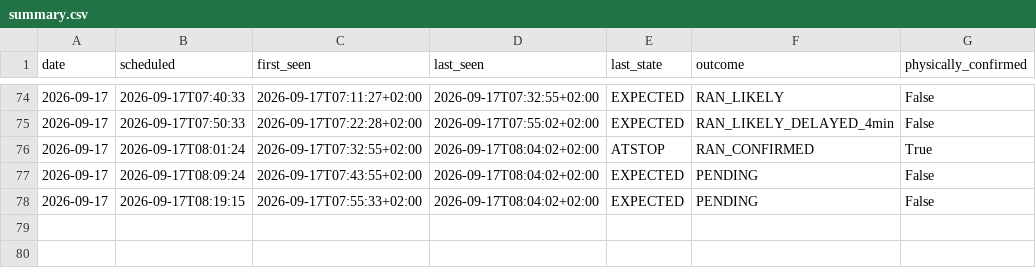
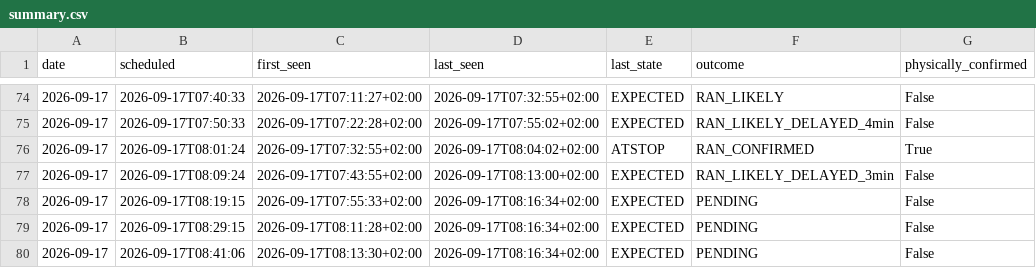
Before and after one commit to johanna86-sudo/sl-516-logg, a CSV file: data/morning/summary.csv, drawn as a sheet; only a part is shown, gaps mark what is left out.

```diff
--- a/data/morning/summary.csv
+++ b/data/morning/summary.csv
@@ -76,3 +76,5 @@ date,scheduled,first_seen,last_seen,last_state,outcome,physically_confirmed
 2026-09-17,2026-09-17T08:01:24,2026-09-17T07:32:55+02:00,2026-09-17T08:04:02+02:00,ATSTOP,RAN_CONFIRMED,True
-2026-09-17,2026-09-17T08:09:24,2026-09-17T07:43:55+02:00,2026-09-17T08:04:02+02:00,EXPECTED,PENDING,False
-2026-09-17,2026-09-17T08:19:15,2026-09-17T07:55:33+02:00,2026-09-17T08:04:02+02:00,EXPECTED,PENDING,False
+2026-09-17,2026-09-17T08:09:24,2026-09-17T07:43:55+02:00,2026-09-17T08:13:00+02:00,EXPECTED,RAN_LIKELY_DELAYED_3min,False
+2026-09-17,2026-09-17T08:19:15,2026-09-17T07:55:33+02:00,2026-09-17T08:16:34+02:00,EXPECTED,PENDING,False
+2026-09-17,2026-09-17T08:29:15,2026-09-17T08:11:28+02:00,2026-09-17T08:16:34+02:00,EXPECTED,PENDING,False
+2026-09-17,2026-09-17T08:41:06,2026-09-17T08:13:30+02:00,2026-09-17T08:16:34+02:00,EXPECTED,PENDING,False
```
Also changed, not shown: data/morning/raw/2026-09-17.csv.
